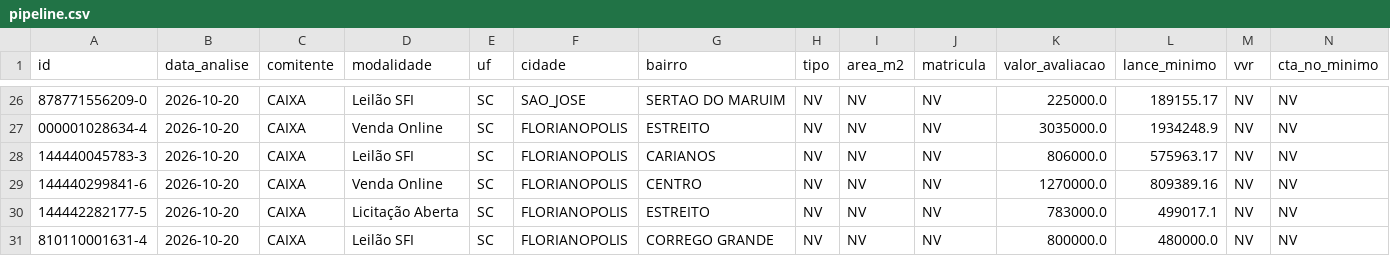
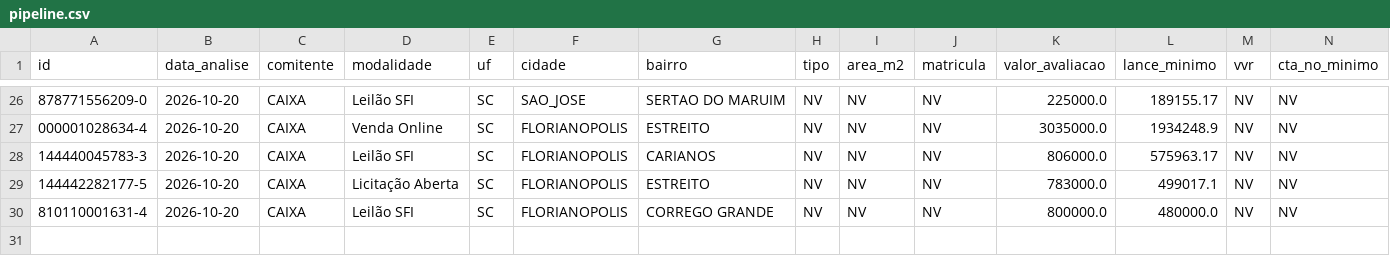
Before and after one commit to Loui-5795/Luiz-Arthur, a CSV file: pipeline.csv, drawn as a sheet; only a part is shown, gaps mark what is left out; rows hold the shown columns only; the diff names each change by its address in the sheet, - before the commit and + after, or states it on an @@ line.

```diff
--- a/pipeline.csv
+++ b/pipeline.csv
-row 29: 144440299841-6 | 2026-10-20 | CAIXA | Venda Online | SC | FLORIANOPOLIS | CENTRO | NV | NV | NV | 1270000.0 | 809389.16 | NV | NV
```
Also changed, not shown: dados/ausencias-venda-online.csv, 3 other files.
